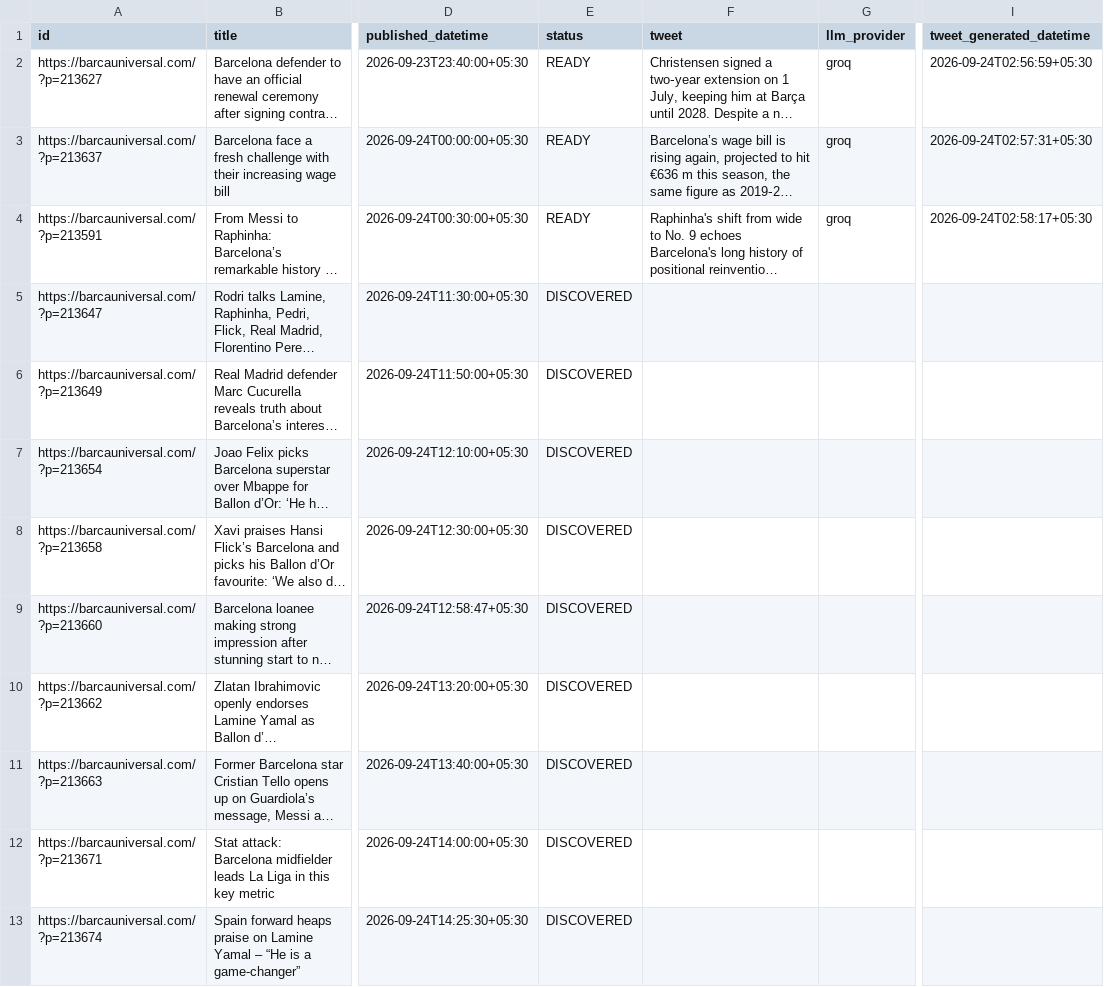
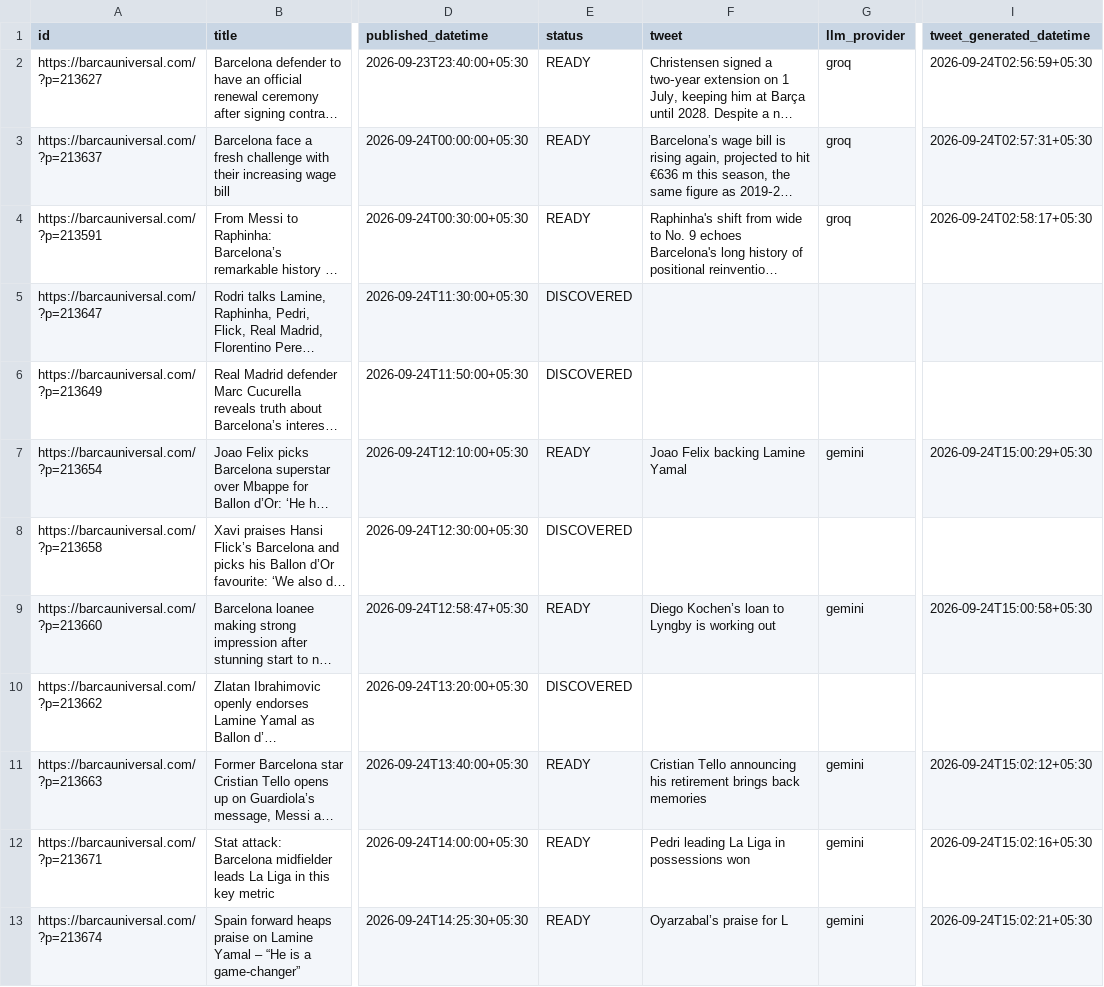
Before and after one commit to dinesh-kanakaraj/Kestrel, a CSV file: logs/tweet_log_2026-09-24.csv, drawn as a sheet; only a part is shown, gaps mark what is left out; long unchanged cells end in …; the diff names each change by its address in the sheet, - before the commit and + after, or states it on an @@ line.

Commit message:
state: generated tweets run 35981564253

```diff
--- a/logs/tweet_log_2026-09-24.csv
+++ b/logs/tweet_log_2026-09-24.csv
-E7 (status): DISCOVERED
+E7 (status): READY
-F7 (tweet): (empty)
+F7 (tweet): Joao Felix backing Lamine Yamal
-G7 (llm_provider): (empty)
+G7 (llm_provider): gemini
-I7 (tweet_generated_datetime): (empty)
+I7 (tweet_generated_datetime): 2026-09-24T15:00:29+05:30
-E9 (status): DISCOVERED
+E9 (status): READY
-F9 (tweet): (empty)
+F9 (tweet): Diego Kochen’s loan to Lyngby is working out
-G9 (llm_provider): (empty)
+G9 (llm_provider): gemini
-I9 (tweet_generated_datetime): (empty)
+I9 (tweet_generated_datetime): 2026-09-24T15:00:58+05:30
-E11:E13 (status): DISCOVERED
+E11:E13 (status): READY
-F11 (tweet): (empty)
+F11 (tweet): Cristian Tello announcing his retirement brings back memories
-G11:G13 (llm_provider): (empty)
+G11:G13 (llm_provider): gemini
-I11 (tweet_generated_datetime): (empty)
+I11 (tweet_generated_datetime): 2026-09-24T15:02:12+05:30
-F12 (tweet): (empty)
+F12 (tweet): Pedri leading La Liga in possessions won
-I12 (tweet_generated_datetime): (empty)
+I12 (tweet_generated_datetime): 2026-09-24T15:02:16+05:30
-F13 (tweet): (empty)
+F13 (tweet): Oyarzabal’s praise for L
-I13 (tweet_generated_datetime): (empty)
+I13 (tweet_generated_datetime): 2026-09-24T15:02:21+05:30
```
